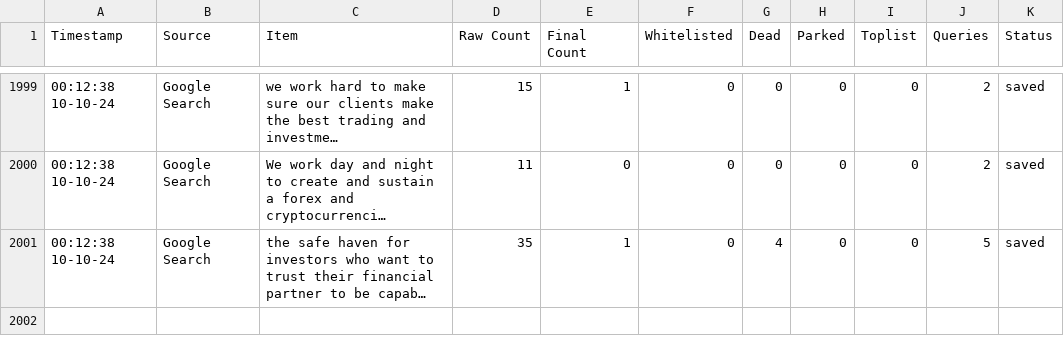
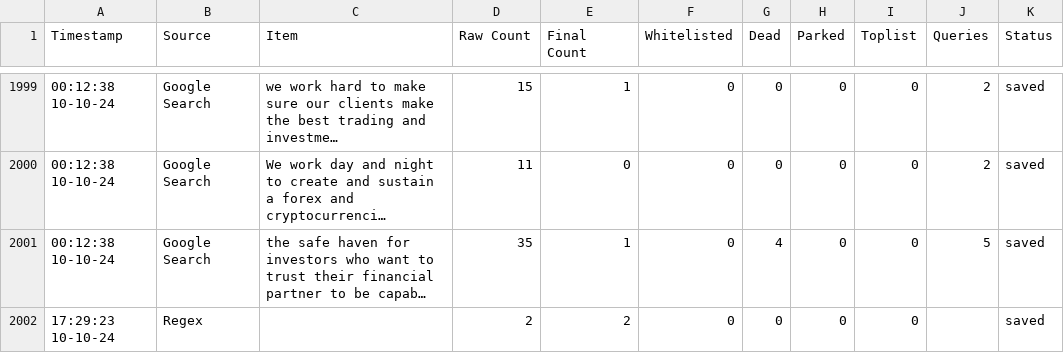
Before and after one commit to jarelllama/Scam-Blocklist, a CSV file: config/source_log.csv, drawn as a sheet; only a part is shown, gaps mark what is left out; long unchanged cells end in …; the diff names each change by its address in the sheet, - before the commit and + after, or states it on an @@ line.

```diff
--- a/config/source_log.csv
+++ b/config/source_log.csv
+row 2002: 17:29:23 10-10-24 | Regex |  | 2 | 2 | 0 | 0 | 0 | 0 |  | saved
```
Also changed, not shown: 4 other files.
